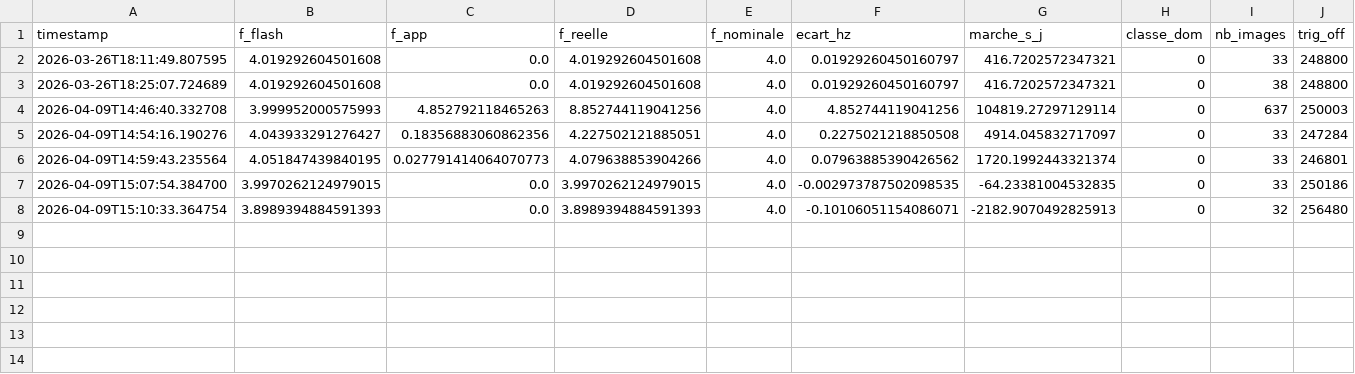
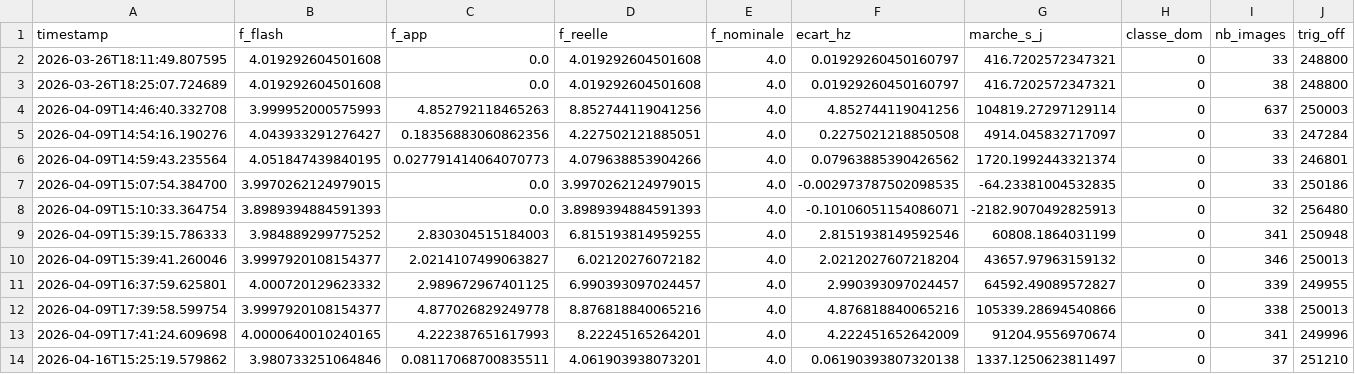
Before and after one commit to chatLong2000/mesure_de_marche, a CSV file: mesure_results.csv, drawn as a sheet; only a part is shown; rows hold the shown columns only; the diff names each change by its address in the sheet, - before the commit and + after, or states it on an @@ line.

```diff
--- a/mesure_results.csv
+++ b/mesure_results.csv
+row 9: 2026-04-09T15:39:15.786333 | 3.984889299775252 | 2.830304515184003 | 6.815193814959255 | 4.0 | 2.8151938149592546 | 60808.1864031199 | 0 | 341 | 250948
+row 10: 2026-04-09T15:39:41.260046 | 3.9997920108154377 | 2.0214107499063827 | 6.02120276072182 | 4.0 | 2.0212027607218204 | 43657.97963159132 | 0 | 346 | 250013
+row 11: 2026-04-09T16:37:59.625801 | 4.000720129623332 | 2.989672967401125 | 6.990393097024457 | 4.0 | 2.990393097024457 | 64592.49089572827 | 0 | 339 | 249955
+row 12: 2026-04-09T17:39:58.599754 | 3.9997920108154377 | 4.877026829249778 | 8.876818840065216 | 4.0 | 4.876818840065216 | 105339.28694540866 | 0 | 338 | 250013
+row 13: 2026-04-09T17:41:24.609698 | 4.0000640010240165 | 4.222387651617993 | 8.22245165264201 | 4.0 | 4.222451652642009 | 91204.9556970674 | 0 | 341 | 249996
+row 14: 2026-04-16T15:25:19.579862 | 3.980733251064846 | 0.08117068700835511 | 4.061903938073201 | 4.0 | 0.06190393807320138 | 1337.1250623811497 | 0 | 37 | 251210
```
Also changed, not shown: 14 other files.
